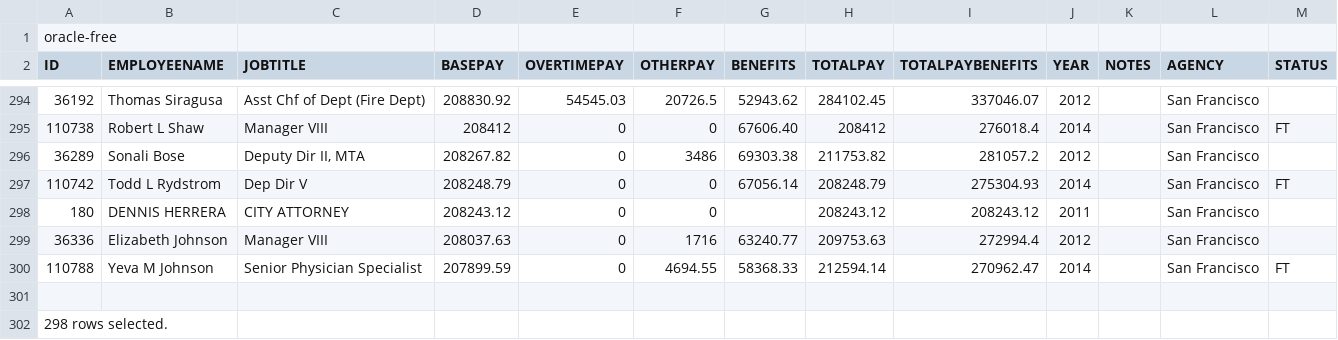
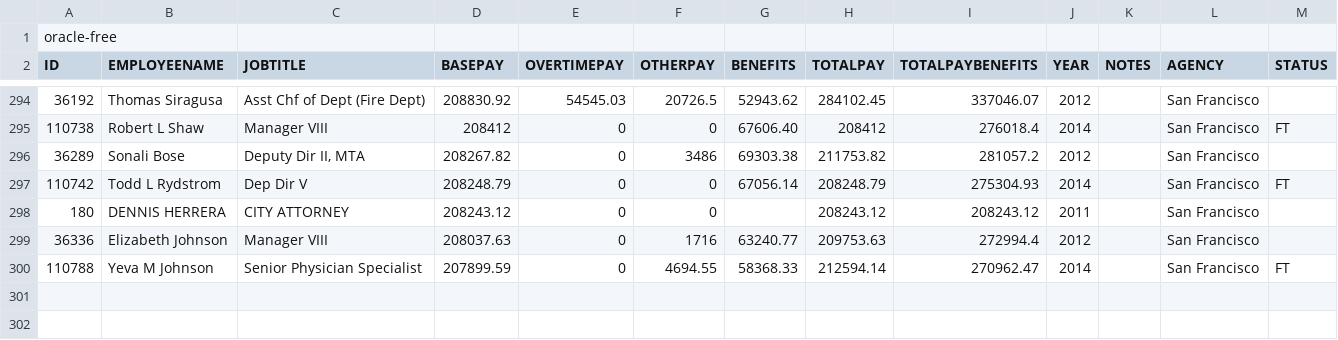
Before and after one commit to kokchun/sql1_kokchun_giang_dba26, a CSV file: 04_load_csv/small_salaries_sf.csv, drawn as a sheet; only a part is shown, gaps mark what is left out.

```diff
--- a/04_load_csv/small_salaries_sf.csv
+++ b/04_load_csv/small_salaries_sf.csv
@@ -300,3 +300 @@ oracle-free
 110788,"Yeva M Johnson","Senior Physician Specialist",207899.59,0,4694.55,"58368.33",212594.14,270962.47,2014,"","San Francisco","FT"
-
-298 rows selected.
```
Also changed, not shown: 2 other files.
